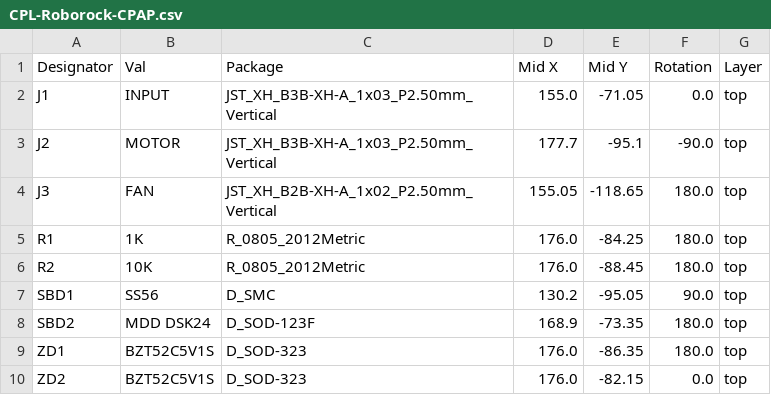
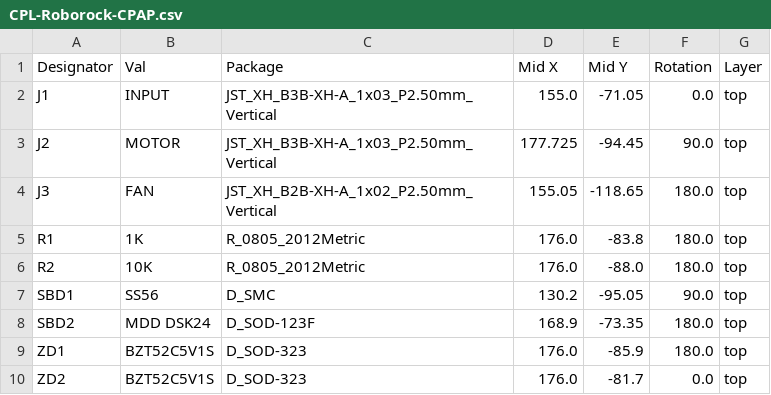
Before and after one commit to jniebuhr/roborock-pcb, a CSV file: kicad/jlcpcb/production_files/CPL-Roborock-CPAP.csv, drawn as a sheet.

```diff
--- a/kicad/jlcpcb/production_files/CPL-Roborock-CPAP.csv
+++ b/kicad/jlcpcb/production_files/CPL-Roborock-CPAP.csv
@@ -2,9 +2,9 @@ Designator,Val,Package,Mid X,Mid Y,Rotation,Layer
 J1,INPUT,JST_XH_B3B-XH-A_1x03_P2.50mm_Vertical,155.0,-71.05,0.0,top
-J2,MOTOR,JST_XH_B3B-XH-A_1x03_P2.50mm_Vertical,177.7,-95.1,-90.0,top
+J2,MOTOR,JST_XH_B3B-XH-A_1x03_P2.50mm_Vertical,177.725,-94.45,90.0,top
 J3,FAN,JST_XH_B2B-XH-A_1x02_P2.50mm_Vertical,155.05,-118.65,180.0,top
-R1,1K,R_0805_2012Metric,176.0,-84.25,180.0,top
-R2,10K,R_0805_2012Metric,176.0,-88.45,180.0,top
+R1,1K,R_0805_2012Metric,176.0,-83.8,180.0,top
+R2,10K,R_0805_2012Metric,176.0,-88.0,180.0,top
 SBD1,SS56,D_SMC,130.2,-95.05,90.0,top
 SBD2,MDD DSK24,D_SOD-123F,168.9,-73.35,180.0,top
-ZD1,BZT52C5V1S,D_SOD-323,176.0,-86.35,180.0,top
-ZD2,BZT52C5V1S,D_SOD-323,176.0,-82.15,0.0,top
+ZD1,BZT52C5V1S,D_SOD-323,176.0,-85.9,180.0,top
+ZD2,BZT52C5V1S,D_SOD-323,176.0,-81.7,0.0,top
```
Also changed, not shown: kicad/jlcpcb/production_files/BOM-Roborock-CPAP.csv, 32 other files.
